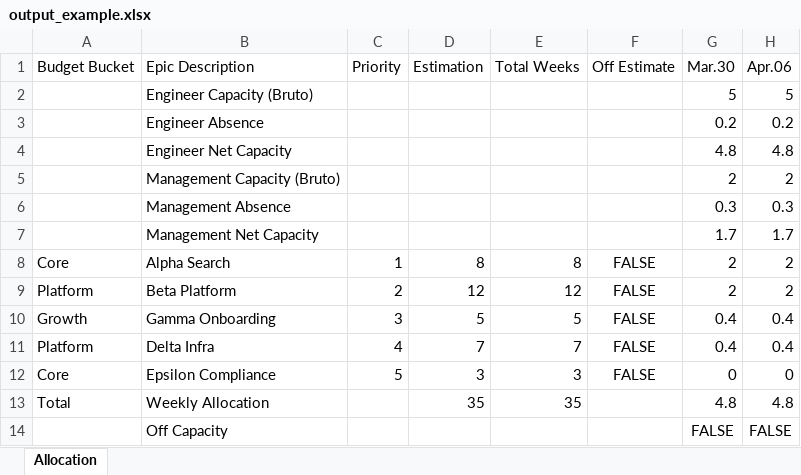
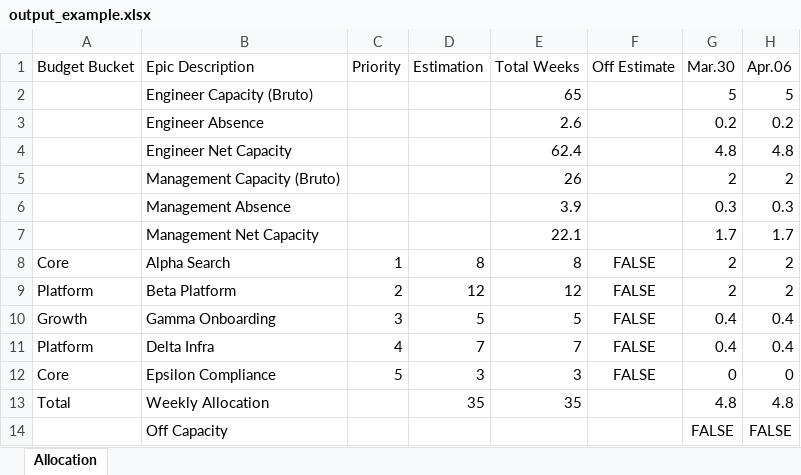
Before and after one commit to irinamigallon-tomtom/planzen, an Excel workbook: data/examples/output_example.xlsx, sheet Allocation, drawn as a sheet; only a part is shown; values as stored, in another font and other column widths than the file's, no borders; conditional formats not drawn; the diff names each change by its address in the sheet, - before the commit and + after, or states it on an @@ line.

```diff
--- a/data/examples/output_example.xlsx (sheet Allocation)
+++ b/data/examples/output_example.xlsx (sheet Allocation)
-E2 (Total Weeks): (empty)
+E2 (Total Weeks): 65
-E3 (Total Weeks): (empty)
+E3 (Total Weeks): 2.6
-E4 (Total Weeks): (empty)
+E4 (Total Weeks): 62.4
-E5 (Total Weeks): (empty)
+E5 (Total Weeks): 26
-E6 (Total Weeks): (empty)
+E6 (Total Weeks): 3.9
-E7 (Total Weeks): (empty)
+E7 (Total Weeks): 22.1
```
Also changed, not shown: data/examples/output_example_formulas.xlsx, 6 other files.
